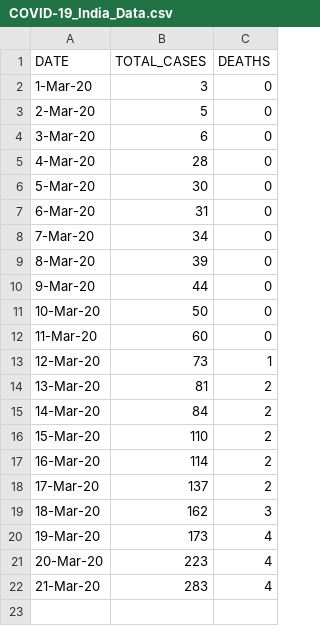
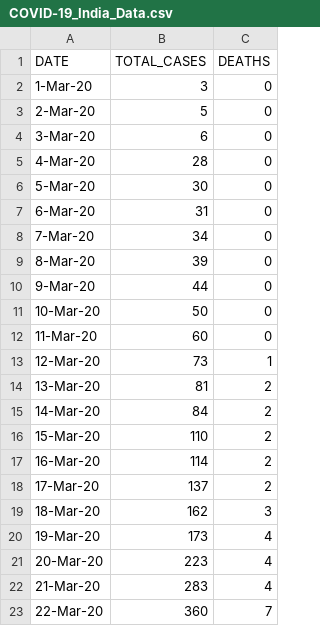
Before and after one commit to Ram-95/Python_Applications, a CSV file: Corona Tracker/COVID-19_India_Data.csv, drawn as a sheet; the diff names each change by its address in the sheet, - before the commit and + after, or states it on an @@ line.

```diff
--- a/Corona Tracker/COVID-19_India_Data.csv
+++ b/Corona Tracker/COVID-19_India_Data.csv
+row 23: 22-Mar-20 | 360 | 7
```
Also changed, not shown: Corona Tracker/COVID-19_Global_Data.csv, Corona Tracker/COVID-19_State_wise_Information.csv.
